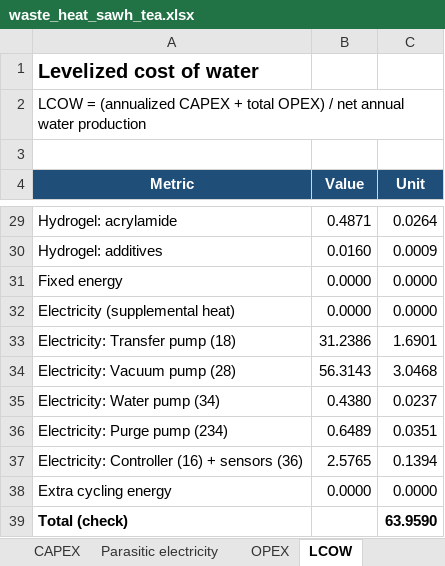
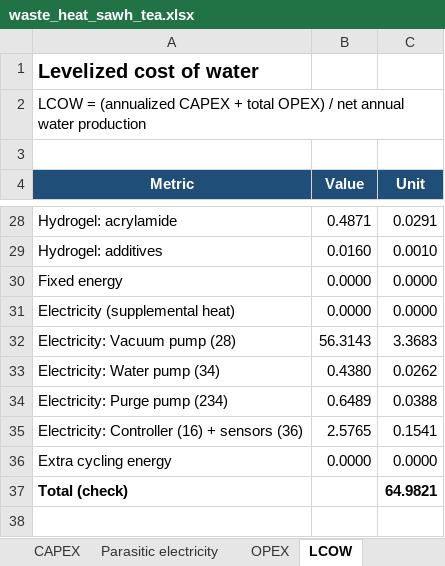
Before and after one commit to clara-o-d/SAWH_TEAs, an Excel workbook: analysis/black_box_tea/waste_heat/waste_heat_sawh_tea.xlsx, sheet LCOW, drawn as a sheet; only a part is shown, gaps mark what is left out; values as stored, in another font and other column widths than the file's, no borders; removed rows and columns are numbered as before the commit, all else as after; the diff covers the shown part only; the diff names each change by its address in the sheet, - before the commit and + after, or states it on an @@ line.

```diff
--- a/analysis/black_box_tea/waste_heat/waste_heat_sawh_tea.xlsx (sheet LCOW)
+++ b/analysis/black_box_tea/waste_heat/waste_heat_sawh_tea.xlsx (sheet LCOW)
-C28 (Unit): 0.0264
+C28 (Unit): 0.0291
-C29 (Unit): 0.0009
+C29 (Unit): 0.0010
-row 33: Electricity: Transfer pump (18) | 31.2386 | 1.6901
-C32 (Unit): 3.0468
+C32 (Unit): 3.3683
-C33 (Unit): 0.0237
+C33 (Unit): 0.0262
-C34 (Unit): 0.0351
+C34 (Unit): 0.0388
-C35 (Unit): 0.1394
+C35 (Unit): 0.1541
-C37 (Unit): 63.9590
+C37 (Unit): 64.9821
```
Also changed, not shown: 1 removed row and 19 edited cells elsewhere in this sheet, sheet Parasitic electricity, sheet OPEX, sheet CAPEX, sheet Inputs, 8 other files.
